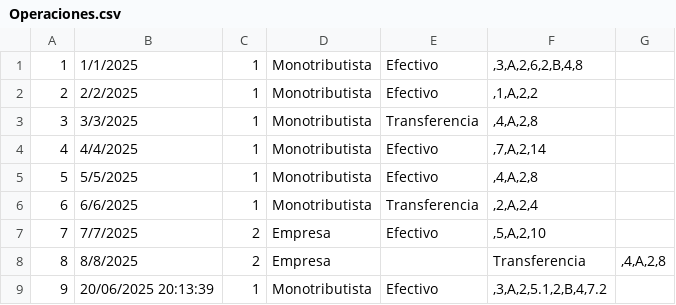
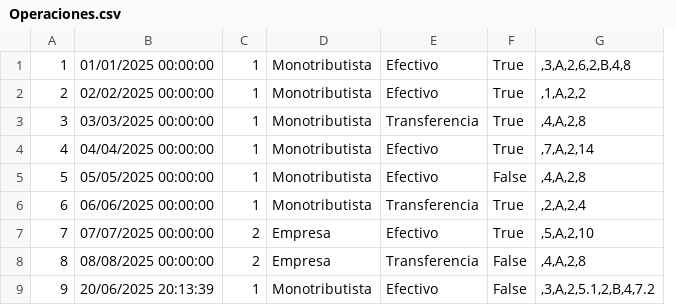
Before and after one commit to inahugames/LastProyecto, a CSV file: LastProyecto/bin/Debug/Operaciones.csv, drawn as a sheet; removed rows and columns are numbered as before the commit, all else as after; the diff names each change by its address in the sheet, - before the commit and + after, or states it on an @@ line.

```diff
--- a/LastProyecto/bin/Debug/Operaciones.csv
+++ b/LastProyecto/bin/Debug/Operaciones.csv
+column F, rows 1-9: True | True | True | True | False | True | True | False | False
-column G, row 8: ,4,A,2,8
-B1: 1/1/2025
+B1: 01/01/2025 00:00:00
-B2: 2/2/2025
+B2: 02/02/2025 00:00:00
-B3: 3/3/2025
+B3: 03/03/2025 00:00:00
-B4: 4/4/2025
+B4: 04/04/2025 00:00:00
-B5: 5/5/2025
+B5: 05/05/2025 00:00:00
-B6: 6/6/2025
+B6: 06/06/2025 00:00:00
-B7: 7/7/2025
+B7: 07/07/2025 00:00:00
-B8: 8/8/2025
+B8: 08/08/2025 00:00:00
-E8: (empty)
+E8: Transferencia
-G8: Transferencia
+G8: ,4,A,2,8
```
Also changed, not shown: 11 other files.
